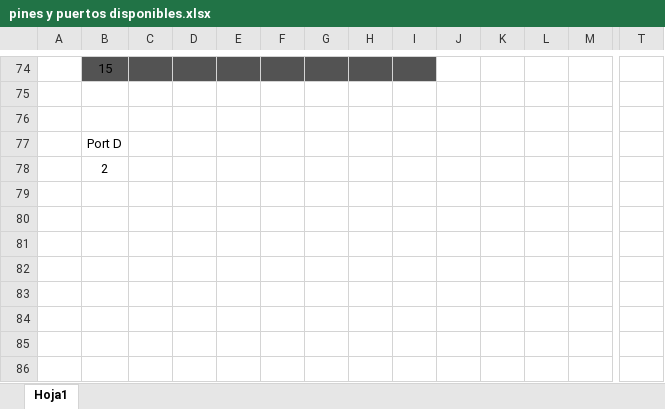
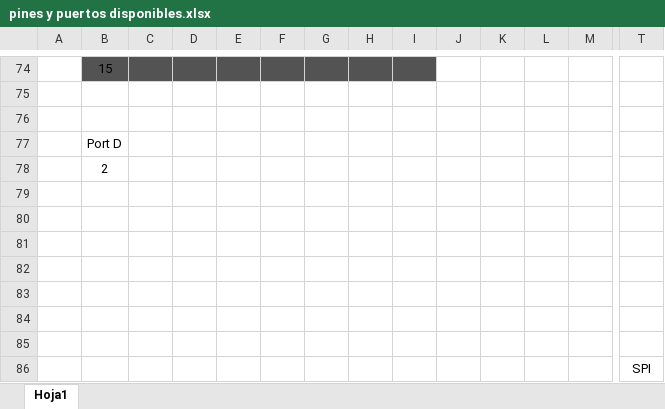
Before and after one commit to SebasGM19/Ikaros_project, an Excel workbook: documentation/pines y puertos disponibles.xlsx, sheet Hoja1, drawn as a sheet; only a part is shown, gaps mark what is left out; values as stored, in another font and other column widths than the file's, no borders; charts and pictures not drawn; rows hold the shown columns only; the diff covers the shown part only; the diff names each change by its address in the sheet, - before the commit and + after, or states it on an @@ line.

```diff
--- a/documentation/pines y puertos disponibles.xlsx (sheet Hoja1)
+++ b/documentation/pines y puertos disponibles.xlsx (sheet Hoja1)
+row 79: (empty)
+row 80: (empty)
+row 81: (empty)
+row 82: (empty)
+row 83: (empty)
+row 84: (empty)
+row 85: (empty)
+row 86:  |  |  |  |  |  |  |  |  |  |  |  |  | SPI
```
Also changed, not shown: 11 edited cells and cell formats elsewhere in this sheet, charts or pictures, 10 other files.
